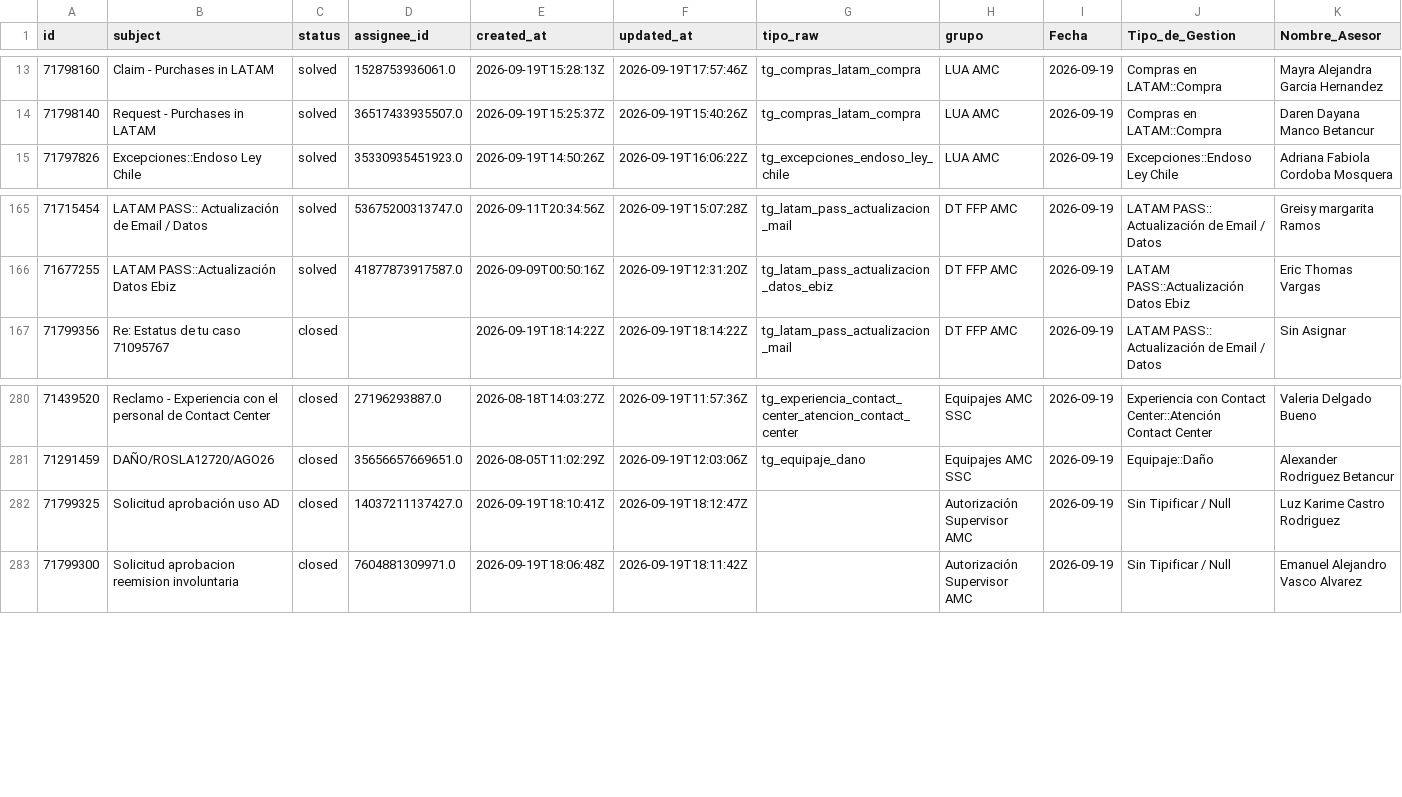
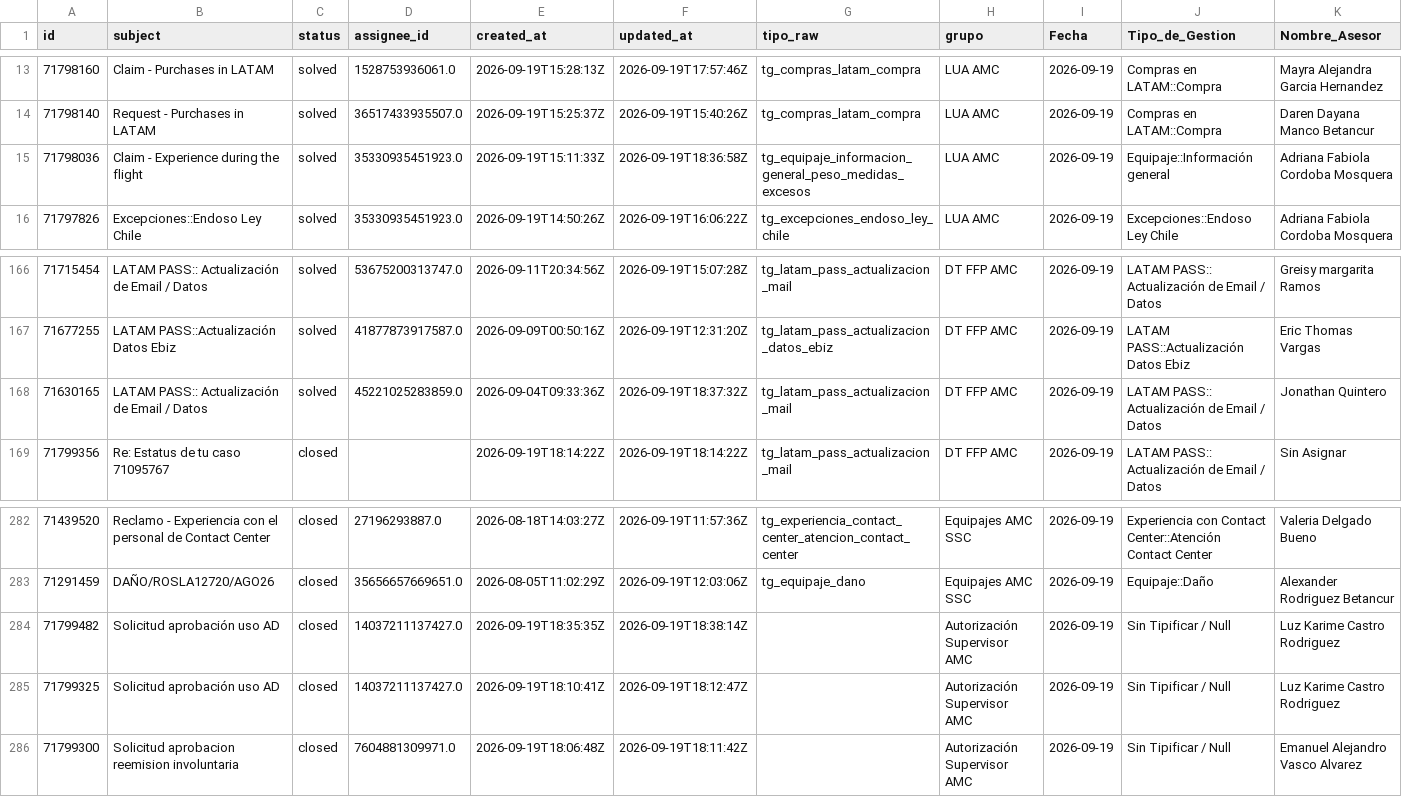
Before and after one commit to carlosmurilloealmacontact/presencia-genesys, a CSV file: data/zendesk/productividad_hoy_en_vivo.csv, drawn as a sheet; only a part is shown, gaps mark what is left out; rows hold the shown columns only; the diff names each change by its address in the sheet, - before the commit and + after, or states it on an @@ line.

Commit message:
Auto-sync Zendesk/Salesforce [2026-09-19 13:42]

```diff
--- a/data/zendesk/productividad_hoy_en_vivo.csv
+++ b/data/zendesk/productividad_hoy_en_vivo.csv
+row 15: 71798036 | Claim - Experience during the flight | solved | 35330935451923.0 | 2026-09-19T15:11:33Z | 2026-09-19T18:36:58Z | tg_equipaje_informacion_general_peso_medidas_excesos | LUA AMC | 2026-09-19 | Equipaje::Información general | Adriana Fabiola Cordoba Mosquera
+row 168: 71630165 | LATAM PASS:: Actualización de Email / Datos | solved | 45221025283859.0 | 2026-09-04T09:33:36Z | 2026-09-19T18:37:32Z | tg_latam_pass_actualizacion_mail | DT FFP AMC | 2026-09-19 | LATAM PASS:: Actualización de Email / Datos | Jonathan Quintero
+row 284: 71799482 | Solicitud aprobación uso AD | closed | 14037211137427.0 | 2026-09-19T18:35:35Z | 2026-09-19T18:38:14Z |  | Autorización Supervisor AMC | 2026-09-19 | Sin Tipificar / Null | Luz Karime Castro Rodriguez
```
Also changed, not shown: data/zendesk/demanda_diaria_colas.csv, 4 other files.
